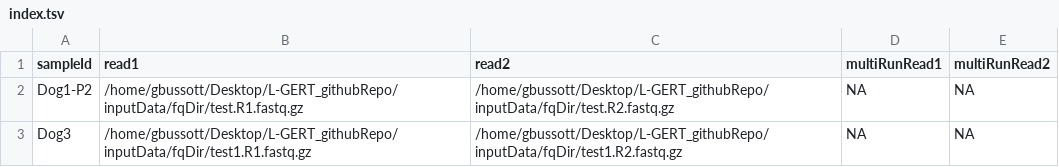
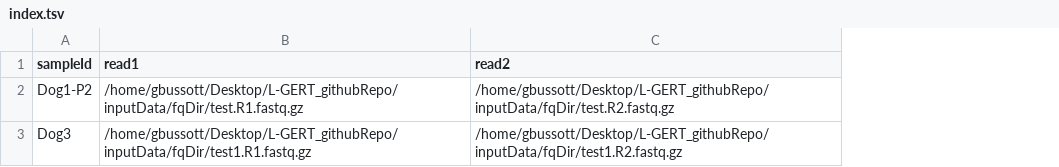
Before and after one commit to giovannibussotti/GIP, a TSV file: nextflowImplementation/index.tsv, drawn as a sheet; the diff names each change by its address in the sheet, - before the commit and + after, or states it on an @@ line.

```diff
--- a/nextflowImplementation/index.tsv
+++ b/nextflowImplementation/index.tsv
-column D (multiRunRead1), rows 2-3: NA | NA
-column E (multiRunRead2), rows 2-3: NA | NA
```
Also changed, not shown: 3 other files.
